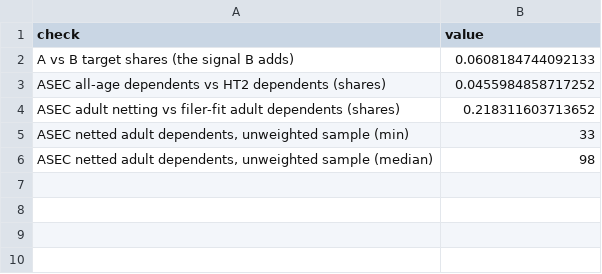
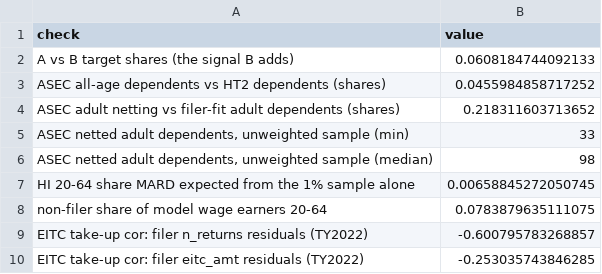
Before and after one commit to Budget-Lab-Yale/Tax-Data, a CSV file: research/state_weights/scripts/results/nonfiler_anchor_bakeoff_checks_2022.csv, drawn as a sheet; the diff names each change by its address in the sheet, - before the commit and + after, or states it on an @@ line.

```diff
--- a/research/state_weights/scripts/results/nonfiler_anchor_bakeoff_checks_2022.csv
+++ b/research/state_weights/scripts/results/nonfiler_anchor_bakeoff_checks_2022.csv
+row 7: HI 20-64 share MARD expected from the 1% sample alone | 0.00658845272050745
+row 8: non-filer share of model wage earners 20-64 | 0.0783879635111075
+row 9: EITC take-up cor: filer n_returns residuals (TY2022) | -0.600795783268857
+row 10: EITC take-up cor: filer eitc_amt residuals (TY2022) | -0.253035743846285
```
Also changed, not shown: research/state_weights/scripts/results/nonfiler_anchor_bakeoff_checks_2023.csv, research/state_weights/scripts/results/nonfiler_anchor_bakeoff_metrics_2022.csv, 7 other files.
